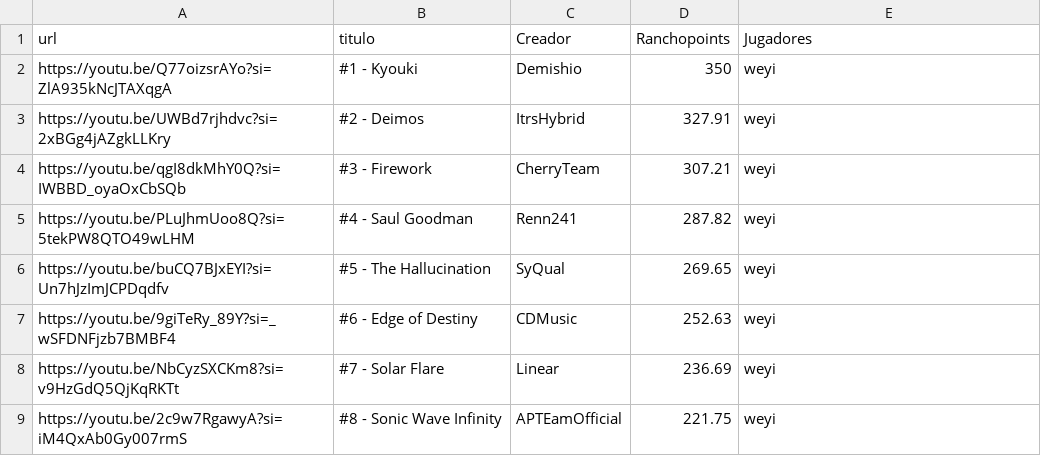
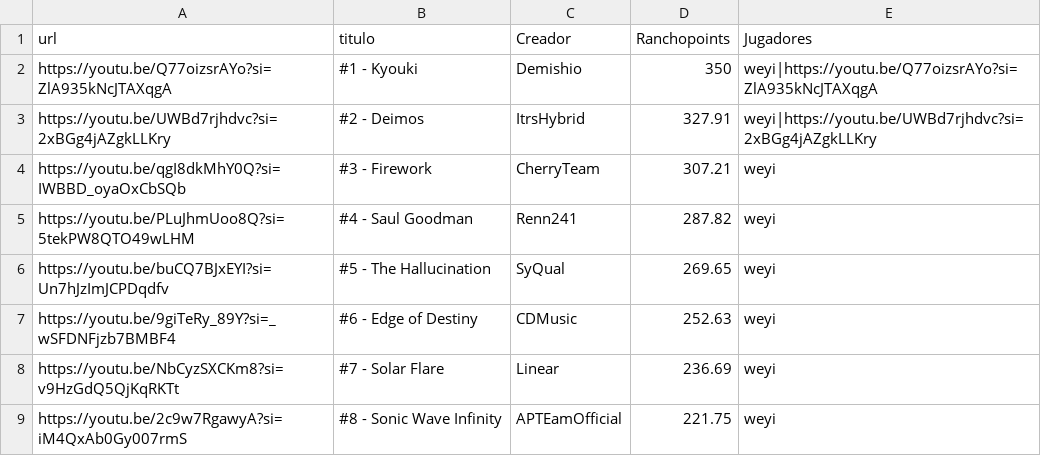
Before and after one commit to Albertorubiogarcia/rancholist, a CSV file: niveles.csv, drawn as a sheet; only a part is shown.

```diff
--- a/niveles.csv
+++ b/niveles.csv
@@ -1,4 +1,4 @@
 url;titulo;Creador;Ranchopoints;Jugadores
-https://youtu.be/Q77oizsrAYo?si=ZlA935kNcJTAXqgA;#1 - Kyouki; Demishio;350;weyi
-https://youtu.be/UWBd7rjhdvc?si=2xBGg4jAZgkLLKry;#2 - Deimos; ItrsHybrid;327.91;weyi
+https://youtu.be/Q77oizsrAYo?si=ZlA935kNcJTAXqgA;#1 - Kyouki; Demishio;350;weyi|https://youtu.be/Q77oizsrAYo?si=ZlA935kNcJTAXqgA
+https://youtu.be/UWBd7rjhdvc?si=2xBGg4jAZgkLLKry;#2 - Deimos; ItrsHybrid;327.91;weyi|https://youtu.be/UWBd7rjhdvc?si=2xBGg4jAZgkLLKry
 https://youtu.be/qgI8dkMhY0Q?si=IWBBD_oyaOxCbSQb;#3 - Firework; CherryTeam;307.21;weyi
```
Also changed, not shown: 1 other file.
